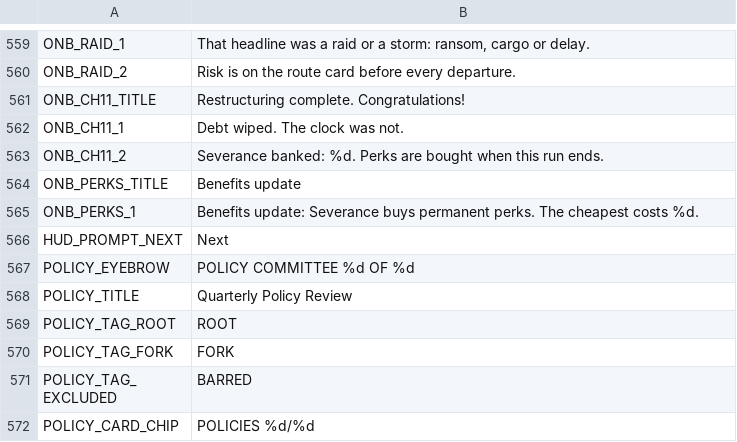
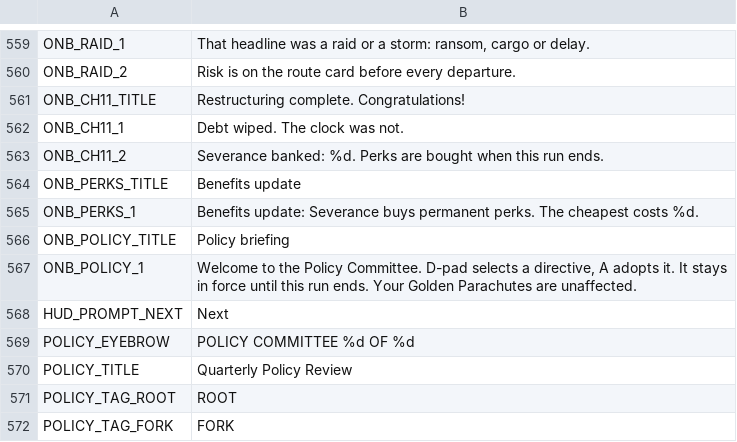
Before and after one commit to brockventures/agora-roguelike, a CSV file: game/localization/agora_strings.csv, drawn as a sheet; only a part is shown, gaps mark what is left out; the shorter side is filled out with more unchanged rows; the diff names each change by its address in the sheet, - before the commit and + after, or states it on an @@ line.

```diff
--- a/game/localization/agora_strings.csv
+++ b/game/localization/agora_strings.csv
+row 566: ONB_POLICY_TITLE | Policy briefing
+row 567: ONB_POLICY_1 | Welcome to the Policy Committee. D-pad selects a directive, A adopts it. It stays in force until this run ends. Your Golden Parachutes are unaffected.
```
Also changed, not shown: 12 other files.
